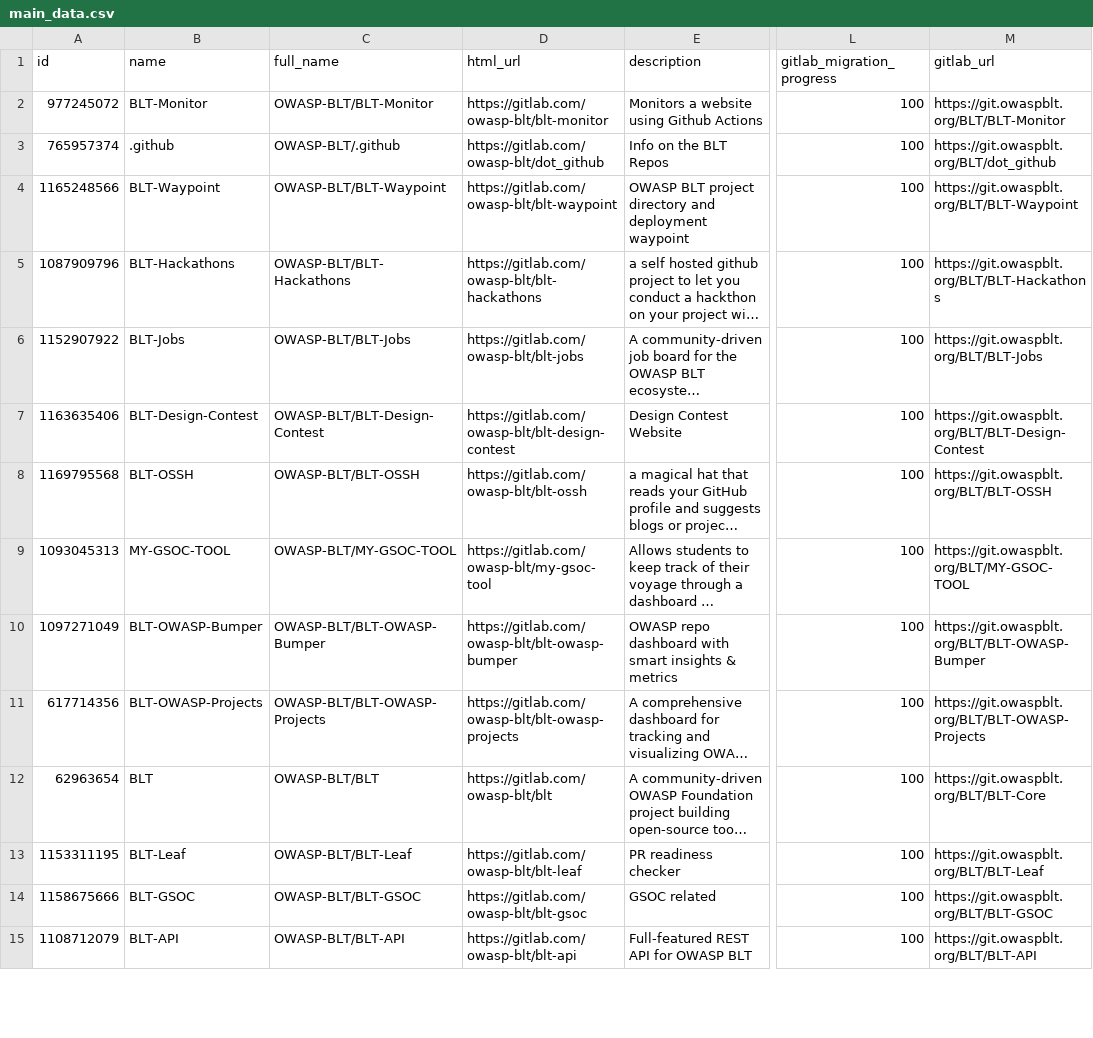
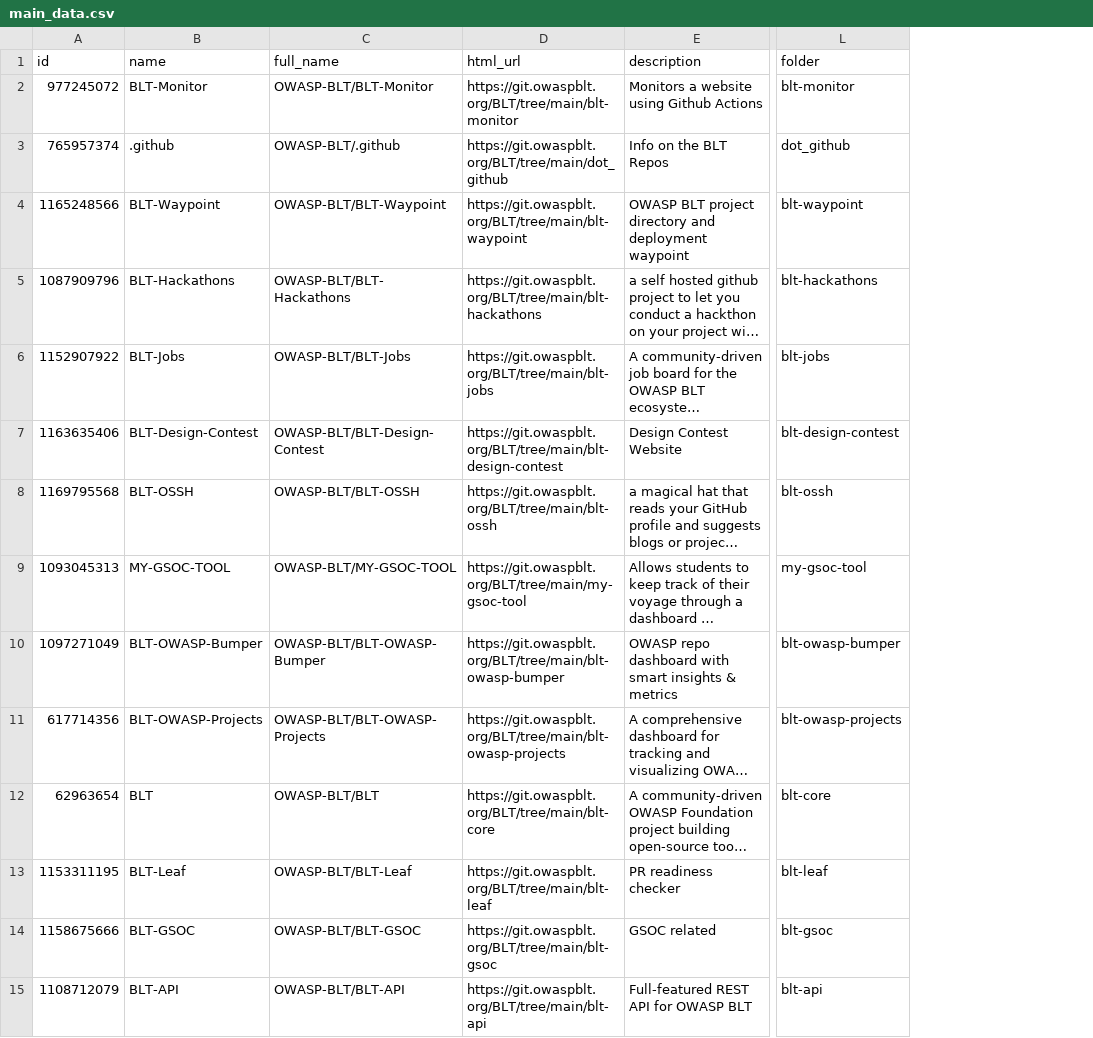
Before and after one commit to OWASP/BLT, a CSV file: blt-waypoint/public/main_data.csv, drawn as a sheet; only a part is shown, gaps mark what is left out; long unchanged cells end in …; removed rows and columns are numbered as before the commit, all else as after; the diff covers the shown part only; the diff names each change by its address in the sheet, - before the commit and + after, or states it on an @@ line.

```diff
--- a/blt-waypoint/public/main_data.csv
+++ b/blt-waypoint/public/main_data.csv
-column L (gitlab_migration_progress), rows 2-15: all 100
-column M (gitlab_url), rows 2-15: https://git.owaspblt.org/BLT/BLT-Monitor | https://git.owaspblt.org/BLT/dot_github | https://git.owaspblt.org/BLT/BLT-Waypoint | https://git.owaspblt.org/BLT/BLT-Hackathons | https://git.owaspblt.org/BLT/BLT-Jobs | https://git.owaspblt.org/BLT/BLT-Design-Contest | https://git.owaspblt.org/BLT/BLT-OSSH | https://git.owaspblt.org/BLT/MY-GSOC-TOOL | https://git.owaspblt.org/BLT/BLT-OWASP-Bumper | https://git.owaspblt.org/BLT/BLT-OWASP-Projects | https://git.owaspblt.org/BLT/BLT-Core | https://git.owaspblt.org/BLT/BLT-Leaf | https://git.owaspblt.org/BLT/BLT-GSOC | https://git.owaspblt.org/BLT/BLT-API
+column L (folder), rows 2-15: blt-monitor | dot_github | blt-waypoint | blt-hackathons | blt-jobs | blt-design-contest | blt-ossh | my-gsoc-tool | blt-owasp-bumper | blt-owasp-projects | blt-core | blt-leaf | blt-gsoc | blt-api
-D2 (html_url): https://gitlab.com/owasp-blt/blt-monitor
+D2 (html_url): https://git.owaspblt.org/BLT/tree/main/blt-monitor
-D3 (html_url): https://gitlab.com/owasp-blt/dot_github
+D3 (html_url): https://git.owaspblt.org/BLT/tree/main/dot_github
-D4 (html_url): https://gitlab.com/owasp-blt/blt-waypoint
+D4 (html_url): https://git.owaspblt.org/BLT/tree/main/blt-waypoint
-D5 (html_url): https://gitlab.com/owasp-blt/blt-hackathons
+D5 (html_url): https://git.owaspblt.org/BLT/tree/main/blt-hackathons
-D6 (html_url): https://gitlab.com/owasp-blt/blt-jobs
+D6 (html_url): https://git.owaspblt.org/BLT/tree/main/blt-jobs
-D7 (html_url): https://gitlab.com/owasp-blt/blt-design-contest
+D7 (html_url): https://git.owaspblt.org/BLT/tree/main/blt-design-contest
-D8 (html_url): https://gitlab.com/owasp-blt/blt-ossh
+D8 (html_url): https://git.owaspblt.org/BLT/tree/main/blt-ossh
-D9 (html_url): https://gitlab.com/owasp-blt/my-gsoc-tool
+D9 (html_url): https://git.owaspblt.org/BLT/tree/main/my-gsoc-tool
-D10 (html_url): https://gitlab.com/owasp-blt/blt-owasp-bumper
+D10 (html_url): https://git.owaspblt.org/BLT/tree/main/blt-owasp-bumper
-D11 (html_url): https://gitlab.com/owasp-blt/blt-owasp-projects
+D11 (html_url): https://git.owaspblt.org/BLT/tree/main/blt-owasp-projects
-D12 (html_url): https://gitlab.com/owasp-blt/blt
+D12 (html_url): https://git.owaspblt.org/BLT/tree/main/blt-core
-D13 (html_url): https://gitlab.com/owasp-blt/blt-leaf
+D13 (html_url): https://git.owaspblt.org/BLT/tree/main/blt-leaf
-D14 (html_url): https://gitlab.com/owasp-blt/blt-gsoc
+D14 (html_url): https://git.owaspblt.org/BLT/tree/main/blt-gsoc
-D15 (html_url): https://gitlab.com/owasp-blt/blt-api
+D15 (html_url): https://git.owaspblt.org/BLT/tree/main/blt-api
```
Also changed, not shown: 41 edited cells elsewhere in this file, scripts/ci/tests.tsv, 23 other files.
